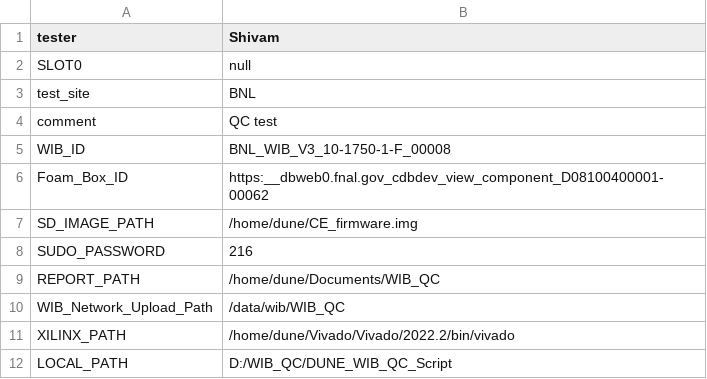
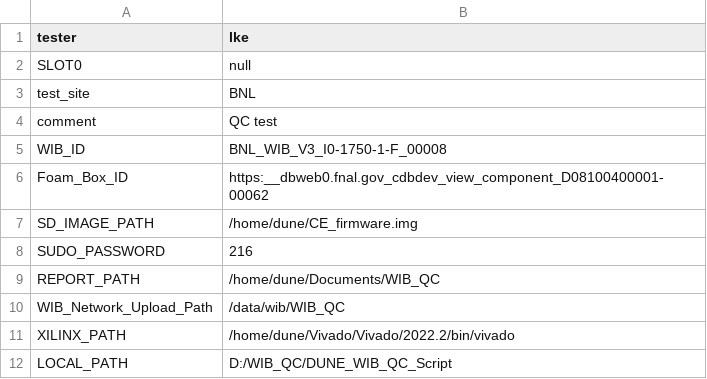
Before and after one commit to lkebnl/WTS_BNL, a CSV file: file/wib_info.csv, drawn as a sheet.

```diff
--- a/file/wib_info.csv
+++ b/file/wib_info.csv
@@ -1,2 +1,2 @@
-tester,Shivam
+tester,lke
 SLOT0,null
@@ -4,3 +4,3 @@ test_site,BNL
 comment,QC test
-WIB_ID,BNL_WIB_V3_10-1750-1-F_00008
+WIB_ID,BNL_WIB_V3_I0-1750-1-F_00008
 Foam_Box_ID,https:__dbweb0.fnal.gov_cdbdev_view_component_D08100400001-00062
```
Also changed, not shown: femb_info.csv, 15 other files.
